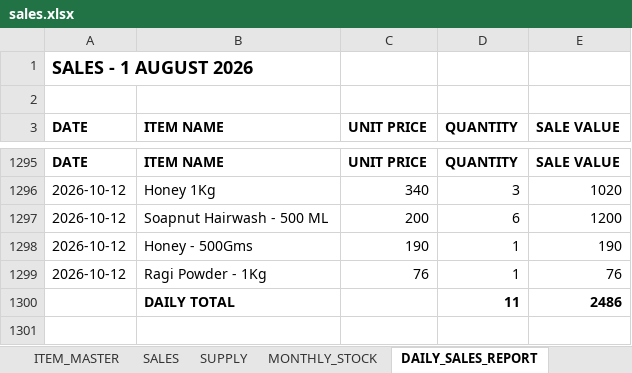
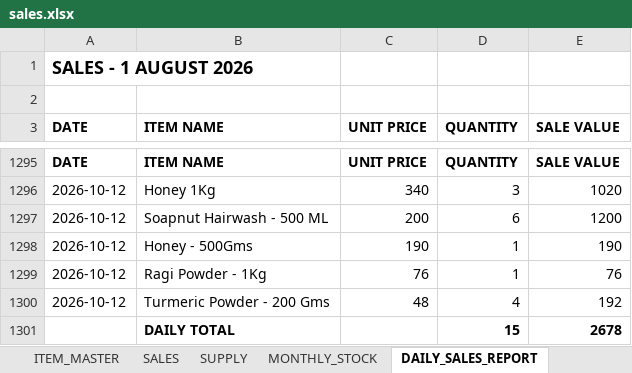
Before and after one commit to suryasai693-lang/daily_sales_website, an Excel workbook: data/sales.xlsx, sheet DAILY_SALES_REPORT, drawn as a sheet; only a part is shown, gaps mark what is left out; values as stored, in another font and other column widths than the file's, no borders; removed rows and columns are numbered as before the commit, all else as after; the diff names each change by its address in the sheet, - before the commit and + after, or states it on an @@ line.

Commit message:
Update sales.xlsx from DailyStock

```diff
--- a/data/sales.xlsx (sheet DAILY_SALES_REPORT)
+++ b/data/sales.xlsx (sheet DAILY_SALES_REPORT)
-row 1300:  | DAILY TOTAL |  | 11 | 2486
+row 1300: 2026-10-12 | Turmeric Powder - 200 Gms | 48 | 4 | 192
+row 1301:  | DAILY TOTAL |  | 15 | 2678
```
Also changed, not shown: sheet SALES, sheet MONTHLY_STOCK.
